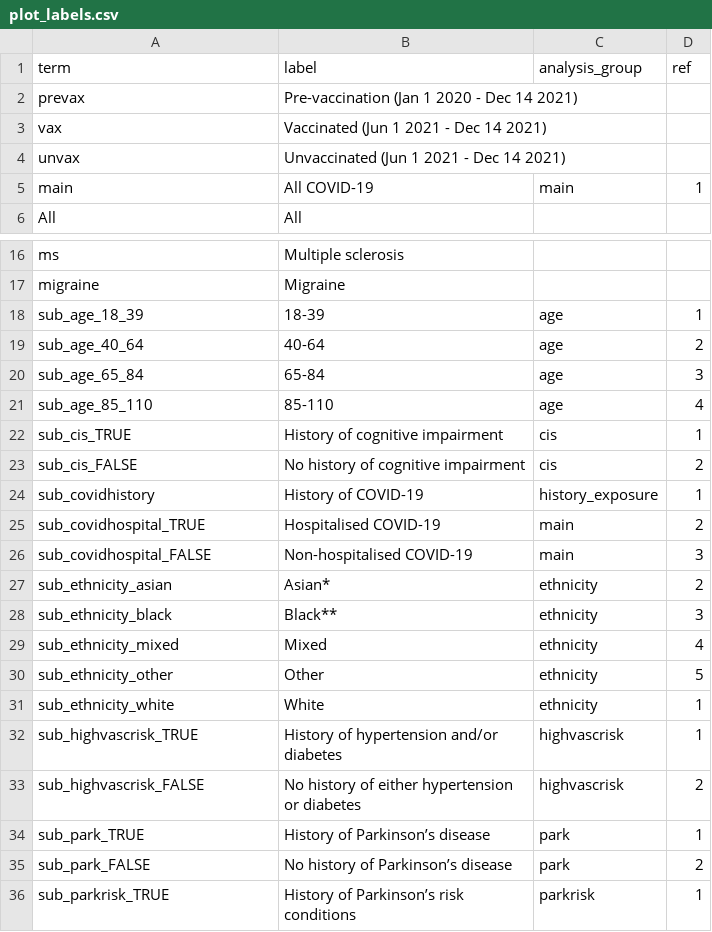
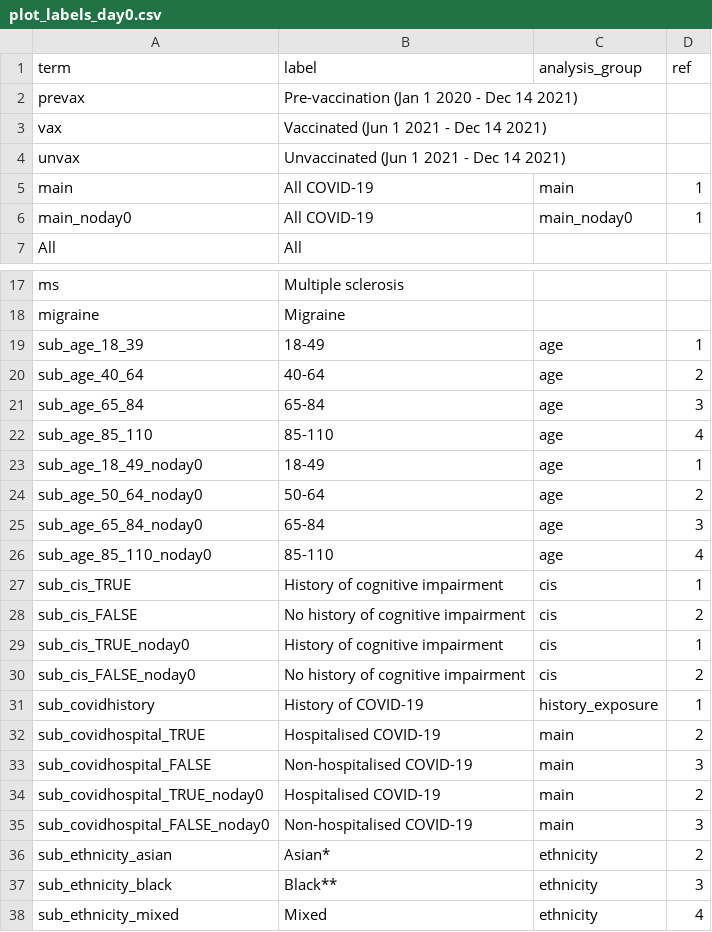
Before and after one commit to opensafely/post-covid-neurodegenerative, a CSV file: lib/plot_labels_day0.csv (was lib/plot_labels.csv), drawn as a sheet; only a part is shown, gaps mark what is left out; the shorter side is filled out with more unchanged rows.

Commit message:
noday0 update

```diff
--- a/lib/plot_labels.csv
+++ b/lib/plot_labels_day0.csv
@@ -5,2 +5,3 @@ unvax,Unvaccinated (Jun 1 2021 - Dec 14 2021),,
 main,All COVID-19,main,1
+main_noday0,All COVID-19,main_noday0,1
 All,All,,
@@ -17,3 +18,3 @@ ms,Multiple sclerosis,,
 migraine,Migraine,,
-sub_age_18_39,18-39,age,1
+sub_age_18_39,18-49,age,1
 sub_age_40_64,40-64,age,2
@@ -21,4 +22,10 @@ sub_age_65_84,65-84,age,3
 sub_age_85_110,85-110,age,4
+sub_age_18_49_noday0,18-49,age,1
+sub_age_50_64_noday0,50-64,age,2
+sub_age_65_84_noday0,65-84,age,3
+sub_age_85_110_noday0,85-110,age,4
 sub_cis_TRUE,History of cognitive impairment,cis,1
 sub_cis_FALSE,No history of cognitive impairment,cis,2
+sub_cis_TRUE_noday0,History of cognitive impairment,cis,1
+sub_cis_FALSE_noday0,No history of cognitive impairment,cis,2
 sub_covidhistory,History of COVID-19,history_exposure,1
@@ -26,2 +33,4 @@ sub_covidhospital_TRUE,Hospitalised COVID-19,main,2
 sub_covidhospital_FALSE,Non-hospitalised COVID-19,main,3
+sub_covidhospital_TRUE_noday0,Hospitalised COVID-19,main,2
+sub_covidhospital_FALSE_noday0,Non-hospitalised COVID-19,main,3
 sub_ethnicity_asian,Asian*,ethnicity,2
```
Also changed, not shown: 7 other files.
